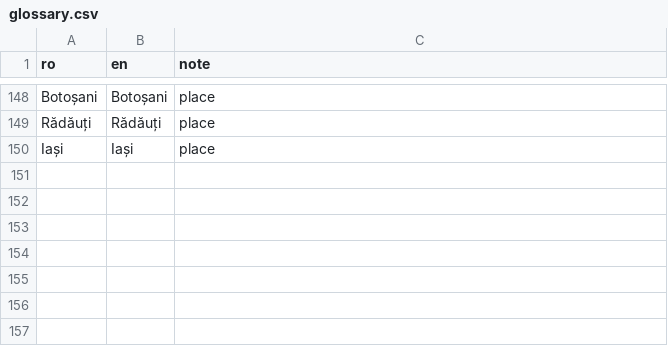
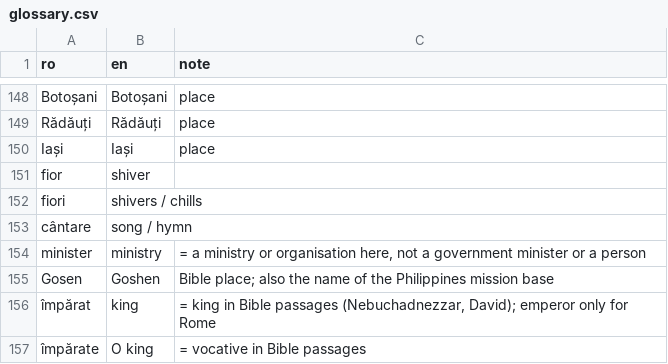
Before and after one commit to PRC-Atlanta/live-ro2en, a CSV file: glossary.csv, drawn as a sheet; only a part is shown, gaps mark what is left out; the diff names each change by its address in the sheet, - before the commit and + after, or states it on an @@ line.

```diff
--- a/glossary.csv
+++ b/glossary.csv
+row 151: fior | shiver
+row 152: fiori | shivers / chills
+row 153: cântare | song / hymn
+row 154: minister | ministry | = a ministry or organisation here, not a government minister or a person
+row 155: Gosen | Goshen | Bible place; also the name of the Philippines mission base
+row 156: împărat | king | = king in Bible passages (Nebuchadnezzar, David); emperor only for Rome
+row 157: împărate | O king | = vocative in Bible passages
```
Also changed, not shown: data/idioms.csv, 12 other files.
